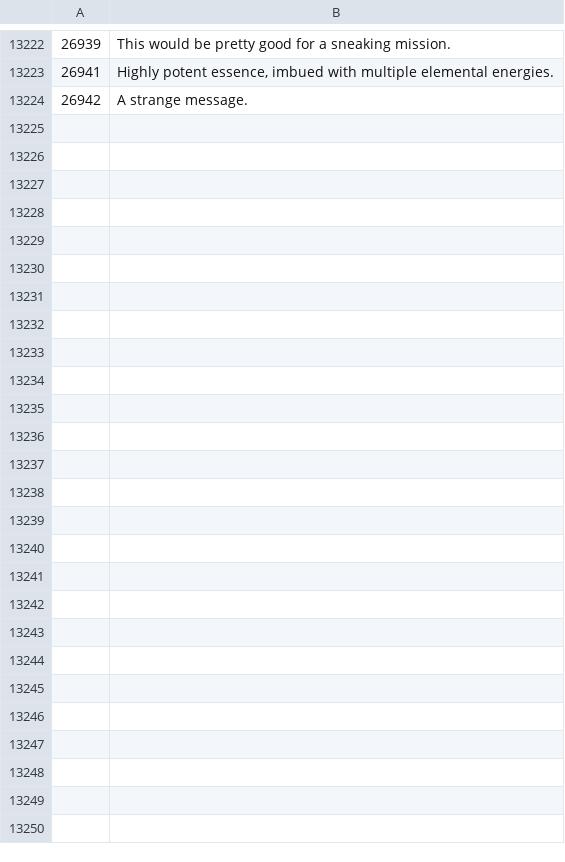
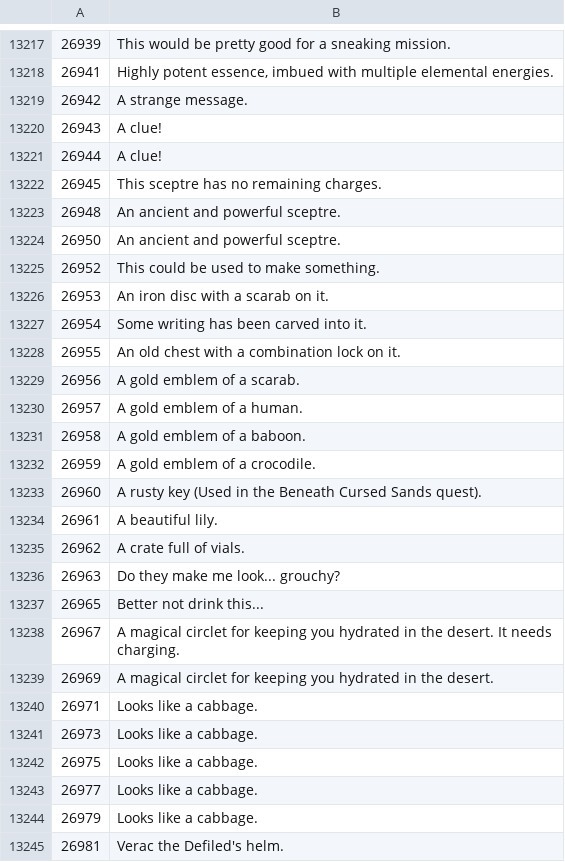
Before and after one commit to Joshua-F/osrs-examines, a CSV file: objs.csv, drawn as a sheet; only a part is shown, gaps mark what is left out; the diff covers the shown part only; the diff names each change by its address in the sheet, - before the commit and + after, or states it on an @@ line.

```diff
--- a/objs.csv
+++ b/objs.csv
+row 13220: 26943 | A clue!
+row 13221: 26944 | A clue!
+row 13222: 26945 | This sceptre has no remaining charges.
+row 13223: 26948 | An ancient and powerful sceptre.
+row 13224: 26950 | An ancient and powerful sceptre.
+row 13225: 26952 | This could be used to make something.
+row 13226: 26953 | An iron disc with a scarab on it.
+row 13227: 26954 | Some writing has been carved into it.
+row 13228: 26955 | An old chest with a combination lock on it.
+row 13229: 26956 | A gold emblem of a scarab.
+row 13230: 26957 | A gold emblem of a human.
+row 13231: 26958 | A gold emblem of a baboon.
+row 13232: 26959 | A gold emblem of a crocodile.
+row 13233: 26960 | A rusty key (Used in the Beneath Cursed Sands quest).
+row 13234: 26961 | A beautiful lily.
+row 13235: 26962 | A crate full of vials.
+row 13236: 26963 | Do they make me look... grouchy?
+row 13237: 26965 | Better not drink this...
+row 13238: 26967 | A magical circlet for keeping you hydrated in the desert. It needs charging.
+row 13239: 26969 | A magical circlet for keeping you hydrated in the desert.
+row 13240: 26971 | Looks like a cabbage.
+row 13241: 26973 | Looks like a cabbage.
+row 13242: 26975 | Looks like a cabbage.
+row 13243: 26977 | Looks like a cabbage.
+row 13244: 26979 | Looks like a cabbage.
+row 13245: 26981 | Verac the Defiled's helm.
```
Also changed, not shown: 7 added rows, 12 removed rows and 20 edited cells elsewhere in this file, npcs.csv, 1 other file.
